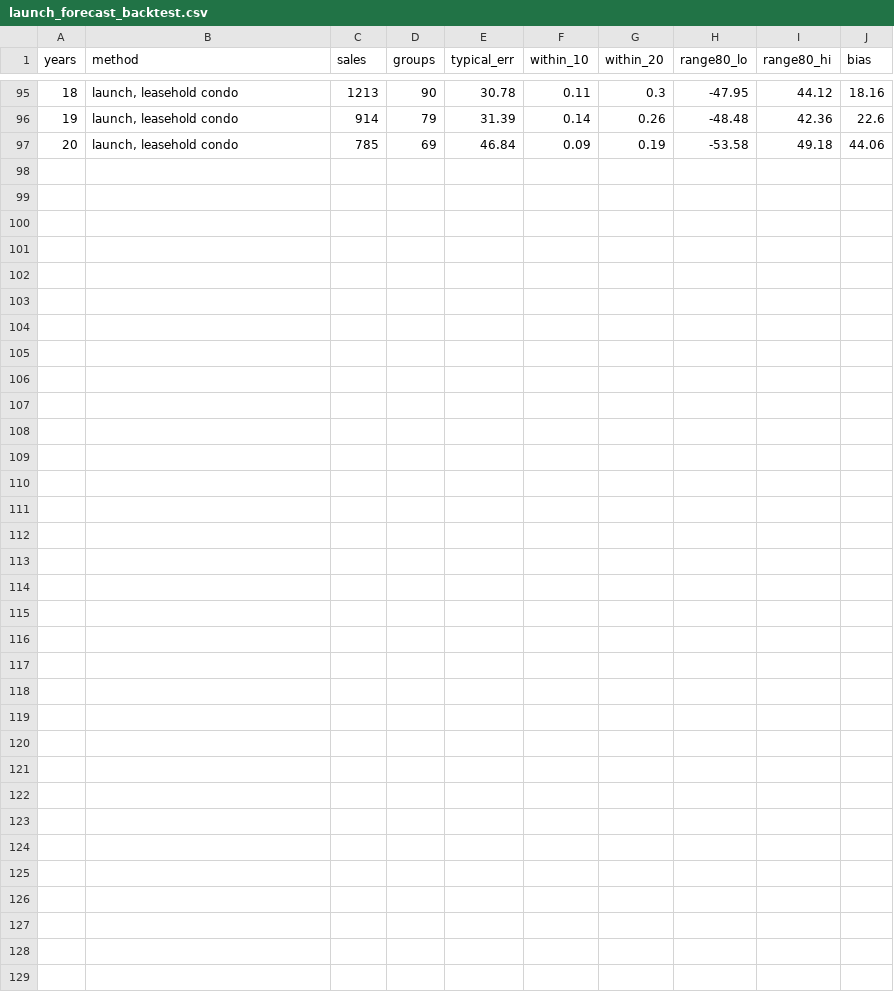
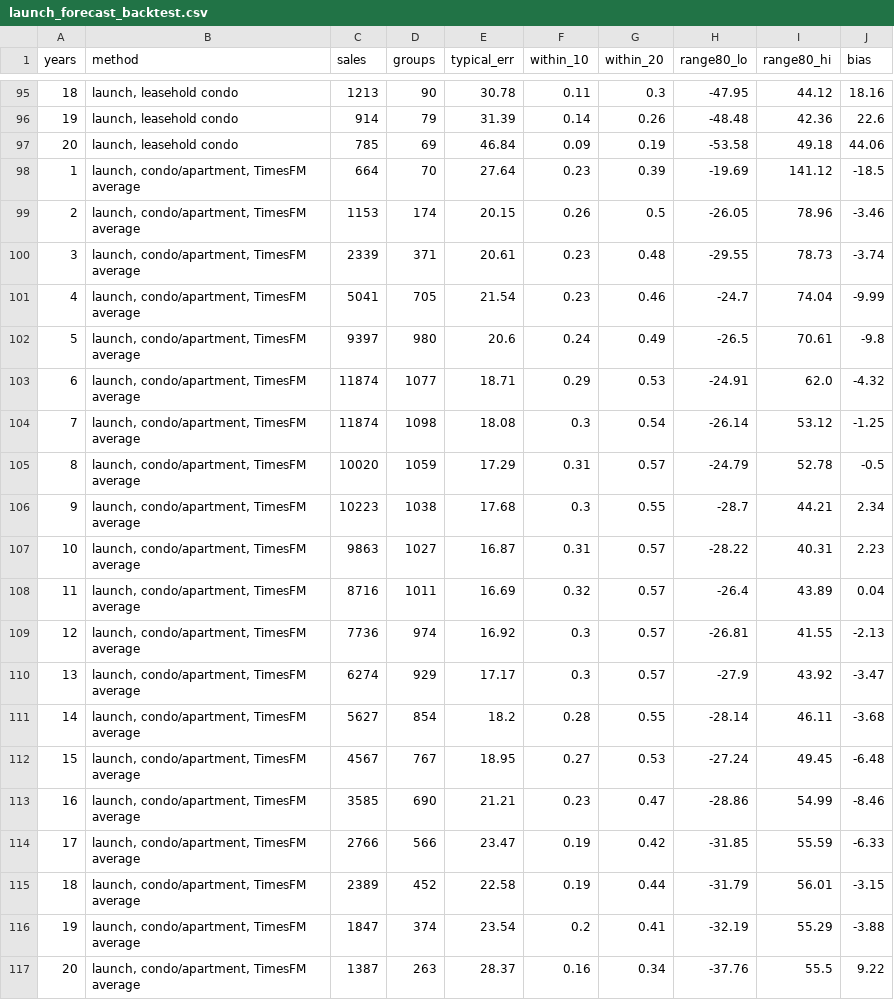
Before and after one commit to yix-teng/iPad-games-, a CSV file: sg-property-forecast/outputs/launch_forecast_backtest.csv, drawn as a sheet; only a part is shown, gaps mark what is left out.

```diff
--- a/sg-property-forecast/outputs/launch_forecast_backtest.csv
+++ b/sg-property-forecast/outputs/launch_forecast_backtest.csv
@@ -97 +97,21 @@ years,method,sales,groups,typical_err,within_10,within_20,range80_lo,range80_hi,
 20,"launch, leasehold condo",785,69,46.84,0.09,0.19,-53.58,49.18,44.06
+1,"launch, condo/apartment, TimesFM average",664,70,27.64,0.23,0.39,-19.69,141.12,-18.5
+2,"launch, condo/apartment, TimesFM average",1153,174,20.15,0.26,0.5,-26.05,78.96,-3.46
+3,"launch, condo/apartment, TimesFM average",2339,371,20.61,0.23,0.48,-29.55,78.73,-3.74
+4,"launch, condo/apartment, TimesFM average",5041,705,21.54,0.23,0.46,-24.7,74.04,-9.99
+5,"launch, condo/apartment, TimesFM average",9397,980,20.6,0.24,0.49,-26.5,70.61,-9.8
+6,"launch, condo/apartment, TimesFM average",11874,1077,18.71,0.29,0.53,-24.91,62.0,-4.32
+7,"launch, condo/apartment, TimesFM average",11874,1098,18.08,0.3,0.54,-26.14,53.12,-1.25
+8,"launch, condo/apartment, TimesFM average",10020,1059,17.29,0.31,0.57,-24.79,52.78,-0.5
+9,"launch, condo/apartment, TimesFM average",10223,1038,17.68,0.3,0.55,-28.7,44.21,2.34
+10,"launch, condo/apartment, TimesFM average",9863,1027,16.87,0.31,0.57,-28.22,40.31,2.23
+11,"launch, condo/apartment, TimesFM average",8716,1011,16.69,0.32,0.57,-26.4,43.89,0.04
+12,"launch, condo/apartment, TimesFM average",7736,974,16.92,0.3,0.57,-26.81,41.55,-2.13
+13,"launch, condo/apartment, TimesFM average",6274,929,17.17,0.3,0.57,-27.9,43.92,-3.47
+14,"launch, condo/apartment, TimesFM average",5627,854,18.2,0.28,0.55,-28.14,46.11,-3.68
+15,"launch, condo/apartment, TimesFM average",4567,767,18.95,0.27,0.53,-27.24,49.45,-6.48
+16,"launch, condo/apartment, TimesFM average",3585,690,21.21,0.23,0.47,-28.86,54.99,-8.46
+17,"launch, condo/apartment, TimesFM average",2766,566,23.47,0.19,0.42,-31.85,55.59,-6.33
+18,"launch, condo/apartment, TimesFM average",2389,452,22.58,0.19,0.44,-31.79,56.01,-3.15
+19,"launch, condo/apartment, TimesFM average",1847,374,23.54,0.2,0.41,-32.19,55.29,-3.88
+20,"launch, condo/apartment, TimesFM average",1387,263,28.37,0.16,0.34,-37.76,55.5,9.22
```
Also changed, not shown: sg-property-forecast/outputs/ec_backtest.csv, sg-property-forecast/outputs/unit_backtest_by_horizon.csv, 9 other files.
